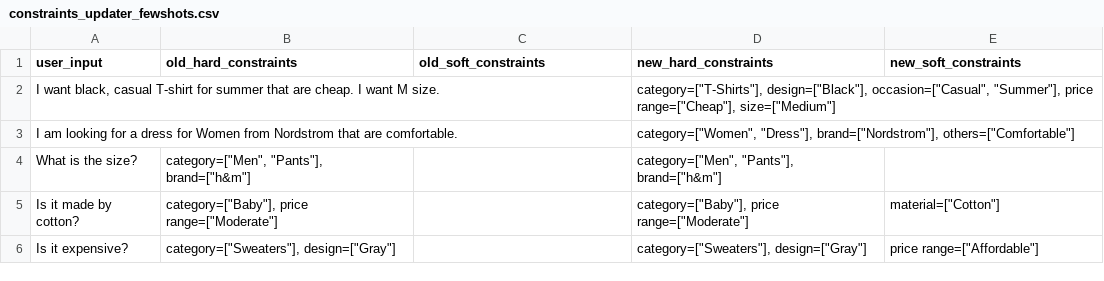
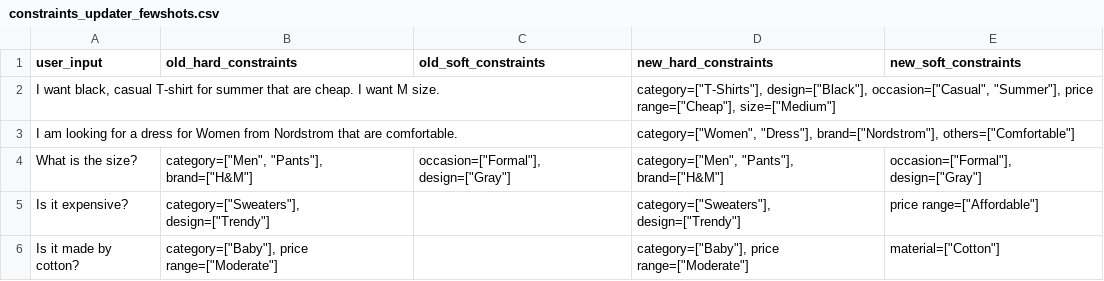
Before and after one commit to D3Mlab/llm-convrec, a CSV file: domain_configs/clothing_configs/constraints_updater_fewshots.csv, drawn as a sheet.

```diff
--- a/domain_configs/clothing_configs/constraints_updater_fewshots.csv
+++ b/domain_configs/clothing_configs/constraints_updater_fewshots.csv
@@ -3,4 +3,4 @@ user_input,old_hard_constraints,old_soft_constraints,new_hard_constraints,new_so
 I am looking for a dress for Women from Nordstrom that are comfortable.,,,"category=[""Women"", ""Dress""], brand=[""Nordstrom""], others=[""Comfortable""]",
-What is the size?,"category=[""Men"", ""Pants""], brand=[""h&m""]",,"category=[""Men"", ""Pants""], brand=[""h&m""]",
+What is the size?,"category=[""Men"", ""Pants""], brand=[""H&M""]","occasion=[""Formal""], design=[""Gray""]","category=[""Men"", ""Pants""], brand=[""H&M""]","occasion=[""Formal""], design=[""Gray""]"
+Is it expensive? ,"category=[""Sweaters""], design=[""Trendy""]",,"category=[""Sweaters""], design=[""Trendy""]","price range=[""Affordable""]"
 Is it made by cotton?,"category=[""Baby""], price range=[""Moderate""]",,"category=[""Baby""], price range=[""Moderate""]","material=[""Cotton""]"
-Is it expensive? ,"category=[""Sweaters""], design=[""Gray""]",,"category=[""Sweaters""], design=[""Gray""]","price range=[""Affordable""]"
```
Also changed, not shown: 1 other file.
